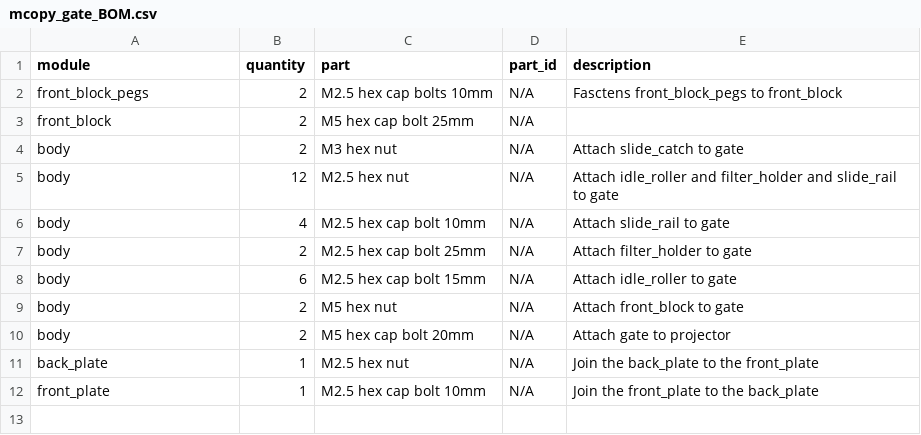
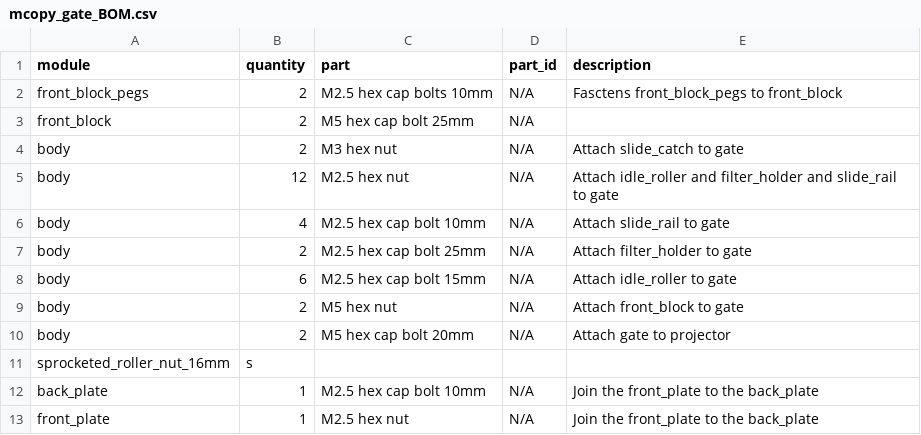
Before and after one commit to sixteenmillimeter/mcopy, a CSV file: hardware/bom/mcopy_gate_BOM.csv, drawn as a sheet.

Commit message:
More work on gate and updated BOM

```diff
--- a/hardware/bom/mcopy_gate_BOM.csv
+++ b/hardware/bom/mcopy_gate_BOM.csv
@@ -10,3 +10,4 @@ body,2,M5 hex nut,N/A,Attach front_block to gate
 body,2,M5 hex cap bolt 20mm,N/A,Attach gate to projector
-back_plate,1,M2.5 hex nut,N/A,Join the back_plate to the front_plate
-front_plate,1,M2.5 hex cap bolt 10mm,N/A,Join the front_plate to the back_plate
+sprocketed_roller_nut_16mm,s,,,
+back_plate,1,M2.5 hex cap bolt 10mm,N/A,Join the front_plate to the back_plate
+front_plate,1,M2.5 hex nut,N/A,Join the front_plate to the back_plate
```
Also changed, not shown: hardware/bom/mcopy_gate_BOM_total.csv, 8 other files.
